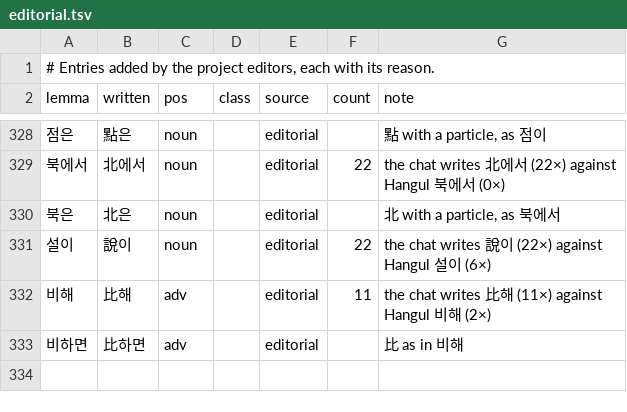
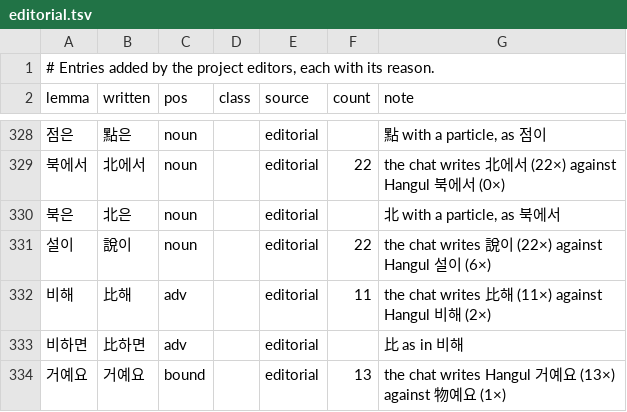
Before and after one commit to mkpoli/seokdok, a TSV file: dict/editorial.tsv, drawn as a sheet; only a part is shown, gaps mark what is left out.

Commit message:
fix(dict): keep 거예요 in Hangul first (#80)

```diff
--- a/dict/editorial.tsv
+++ b/dict/editorial.tsv
@@ -333 +333,2 @@ lemma	written	pos	class	source	count	note
 비하면	比하면	adv		editorial		比 as in 비해
+거예요	거예요	bound		editorial	13	the chat writes Hangul 거예요 (13×) against 物예요 (1×)
```
Also changed, not shown: 1 other file.
